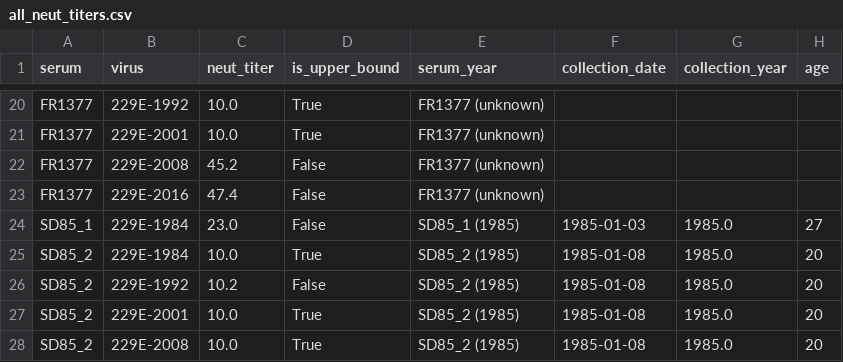
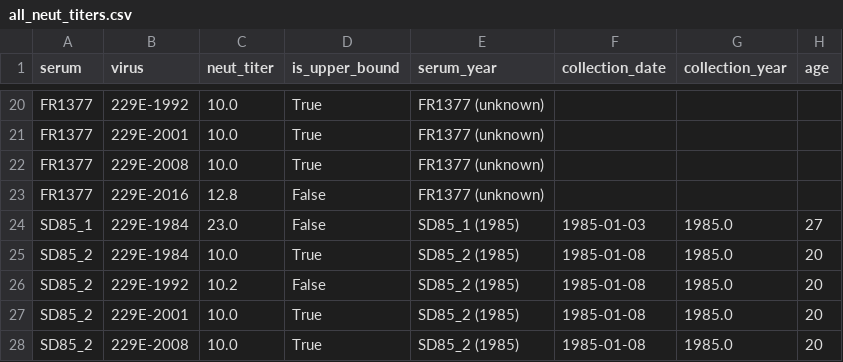
Before and after one commit to jbloomlab/CoV_229E_antigenic_drift, a CSV file: exptl_data/results/all_neut_titers.csv, drawn as a sheet; only a part is shown, gaps mark what is left out; the diff covers the shown part only.

```diff
--- a/exptl_data/results/all_neut_titers.csv
+++ b/exptl_data/results/all_neut_titers.csv
@@ -21,4 +21,4 @@ FR1377,229E-1992,10.0,True,FR1377 (unknown),,,
 FR1377,229E-2001,10.0,True,FR1377 (unknown),,,
-FR1377,229E-2008,45.2,False,FR1377 (unknown),,,
-FR1377,229E-2016,47.4,False,FR1377 (unknown),,,
+FR1377,229E-2008,10.0,True,FR1377 (unknown),,,
+FR1377,229E-2016,12.8,False,FR1377 (unknown),,,
 SD85_1,229E-1984,23.0,False,SD85_1 (1985),1985-01-03,1985.0,27
```
Also changed, not shown: 20 added rows elsewhere in this file, exptl_data/results/all_fit_params.csv, 11 other files.
